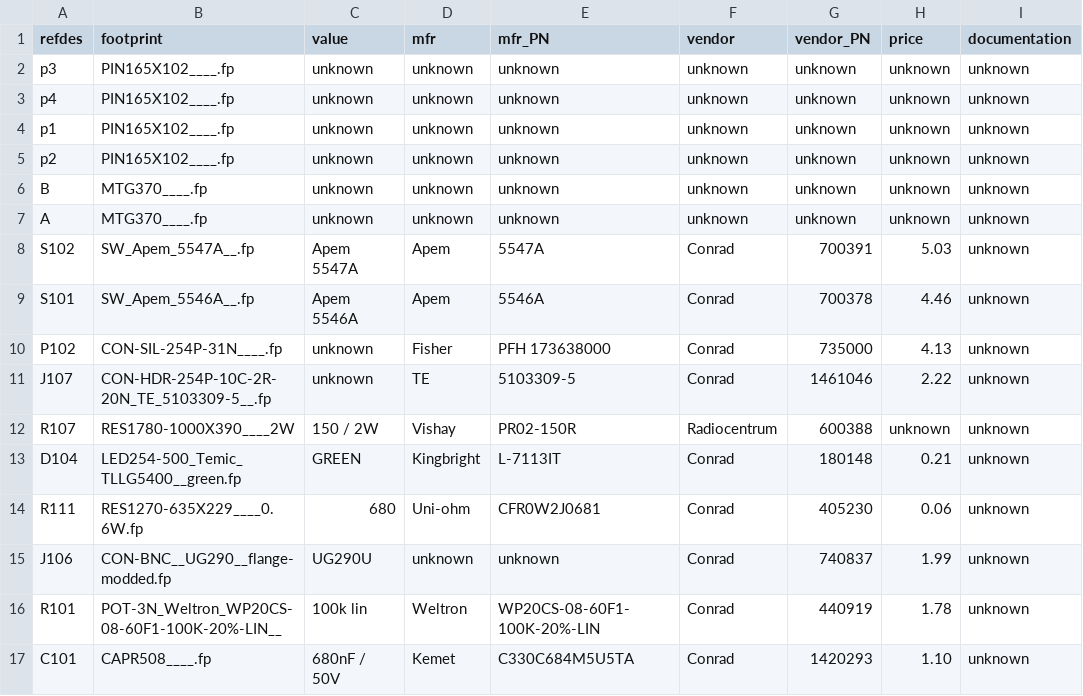
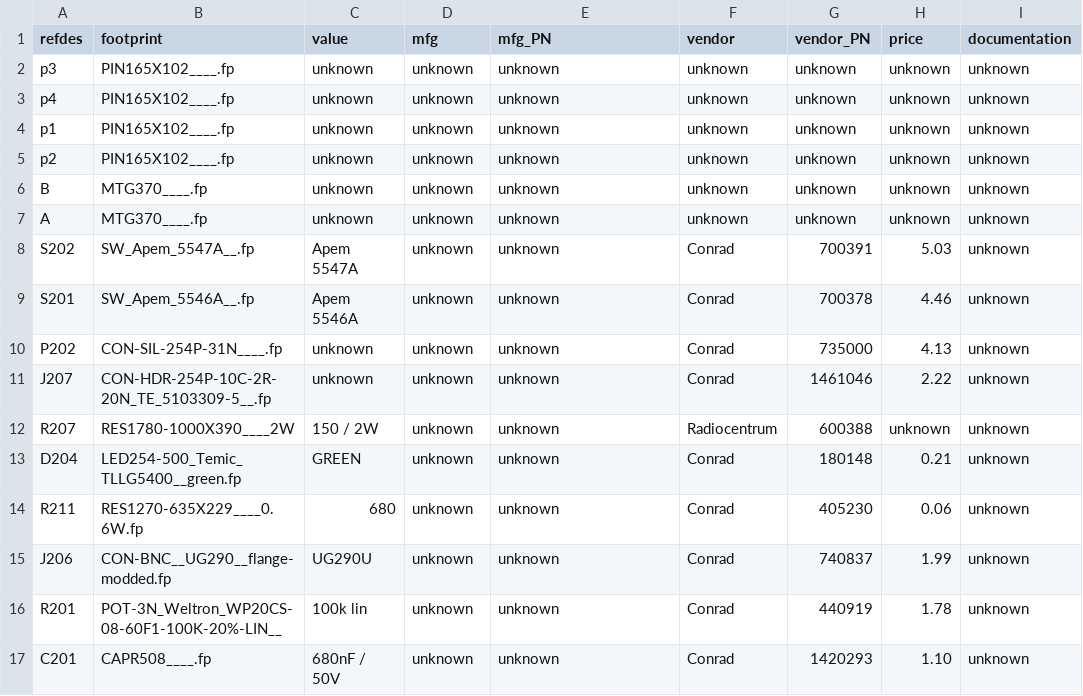
Before and after one commit to lambert/work, a CSV file: 26_Octave_Filter/electrical/gschem/BOM/26.002.00.01.01.sch.csv, drawn as a sheet; only a part is shown; the diff names each change by its address in the sheet, - before the commit and + after, or states it on an @@ line.

```diff
--- a/26_Octave_Filter/electrical/gschem/BOM/26.002.00.01.01.sch.csv
+++ b/26_Octave_Filter/electrical/gschem/BOM/26.002.00.01.01.sch.csv
-D1: mfr
+D1: mfg
-E1: mfr_PN
+E1: mfg_PN
-A8 (refdes): S102
+A8 (refdes): S202
-D8:D9 (mfg): Apem
+D8:D9 (mfg): unknown
-E8 (mfg_PN): 5547A
+E8 (mfg_PN): unknown
-A9 (refdes): S101
+A9 (refdes): S201
-E9 (mfg_PN): 5546A
+E9 (mfg_PN): unknown
-A10 (refdes): P102
+A10 (refdes): P202
-D10 (mfg): Fisher
+D10 (mfg): unknown
-E10 (mfg_PN): PFH 173638000
+E10 (mfg_PN): unknown
-A11 (refdes): J107
+A11 (refdes): J207
-D11 (mfg): TE
+D11 (mfg): unknown
-E11 (mfg_PN): 5103309-5
+E11 (mfg_PN): unknown
-A12 (refdes): R107
+A12 (refdes): R207
-D12 (mfg): Vishay
+D12 (mfg): unknown
-E12 (mfg_PN): PR02-150R
+E12 (mfg_PN): unknown
-A13 (refdes): D104
+A13 (refdes): D204
-D13 (mfg): Kingbright
+D13 (mfg): unknown
-E13 (mfg_PN): L-7113IT
+E13 (mfg_PN): unknown
-A14 (refdes): R111
+A14 (refdes): R211
-D14 (mfg): Uni-ohm
+D14 (mfg): unknown
-E14 (mfg_PN): CFR0W2J0681
+E14 (mfg_PN): unknown
-A15 (refdes): J106
+A15 (refdes): J206
-A16 (refdes): R101
+A16 (refdes): R201
-D16 (mfg): Weltron
+D16 (mfg): unknown
-E16 (mfg_PN): WP20CS-08-60F1-100K-20%-LIN
+E16 (mfg_PN): unknown
-A17 (refdes): C101
+A17 (refdes): C201
-D17 (mfg): Kemet
+D17 (mfg): unknown
-E17 (mfg_PN): C330C684M5U5TA
+E17 (mfg_PN): unknown
```
Also changed, not shown: 26_Octave_Filter/electrical/gschem/BOM/26.003.00.01.01.sch.csv, 26_Octave_Filter/electrical/gschem/BOM/26.006.00.01.01.sch.csv, 9 other files.
